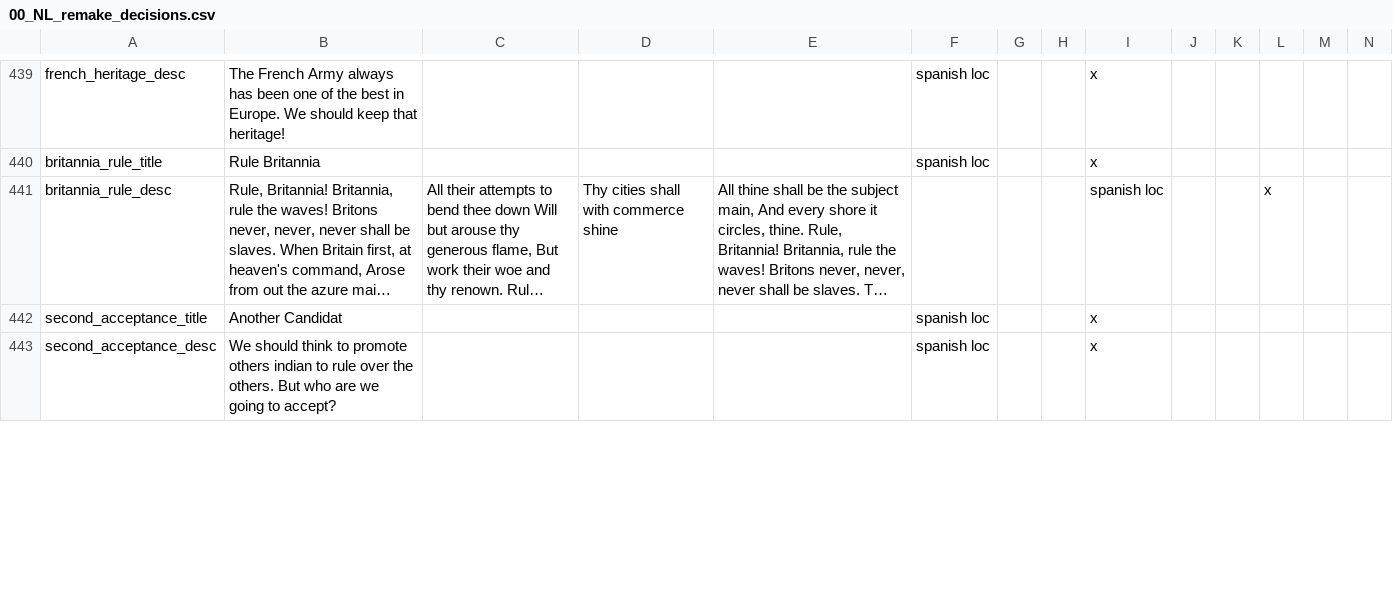
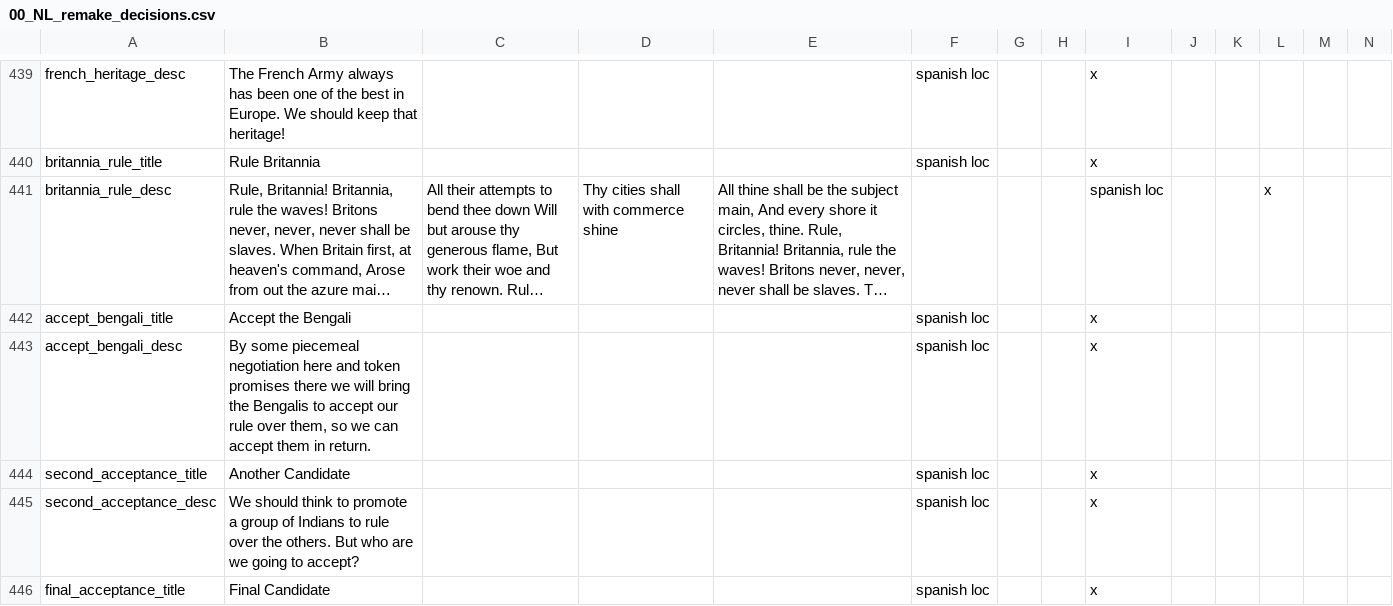
Before and after one commit to rustypower9-max/NLR-Campaignedit-Mapforge-Edits, a CSV file: NLR MapForge Campaign Edits/localisation/00_NL_remake_decisions.csv, drawn as a sheet; only a part is shown, gaps mark what is left out; long unchanged cells end in …; addresses are those after the commit; rows hold the shown columns only; the diff covers the shown part only; the diff names each change by its address in the sheet, - before the commit and + after, or states it on an @@ line.

```diff
--- a/NLR MapForge Campaign Edits/localisation/00_NL_remake_decisions.csv
+++ b/NLR MapForge Campaign Edits/localisation/00_NL_remake_decisions.csv
+row 442: accept_bengali_title | Accept the Bengali |  |  |  | spanish loc |  |  | x
+row 443: accept_bengali_desc | By some piecemeal negotiation here and token promises there we will bring the Bengalis to accept our rule over them, so we can accept them in return. |  |  |  | spanish loc |  |  | x
-B444: Another Candidat
+B444: Another Candidate
-B445: …to promote others indian to rule…
+B445: …to promote a group of Indians to rule…
+row 446: final_acceptance_title | Final Candidate |  |  |  | spanish loc |  |  | x
```
Also changed, not shown: 1 added row and 4 edited cells elsewhere in this file, NLR MapForge Campaign Edits/localisation/00_NL_remake_events.csv, NLR MapForge Campaign Edits/localisation/00_NL_remake_new_nations.csv, 52 other files.
